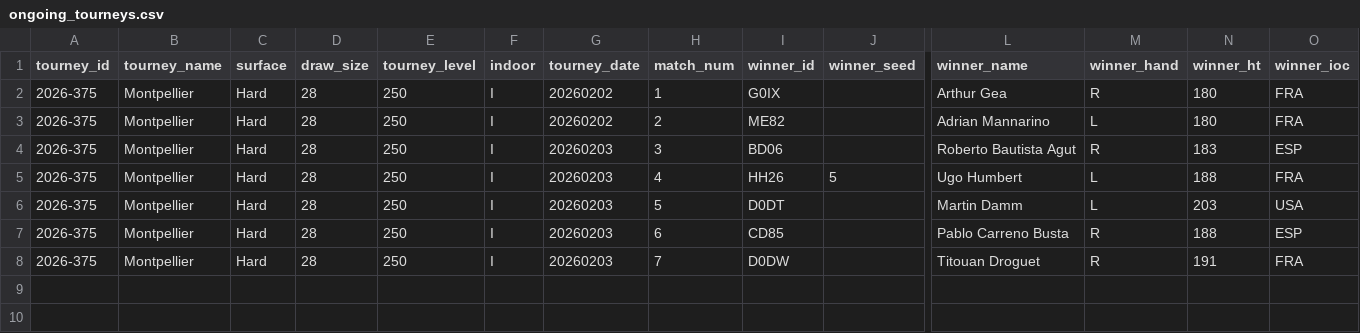
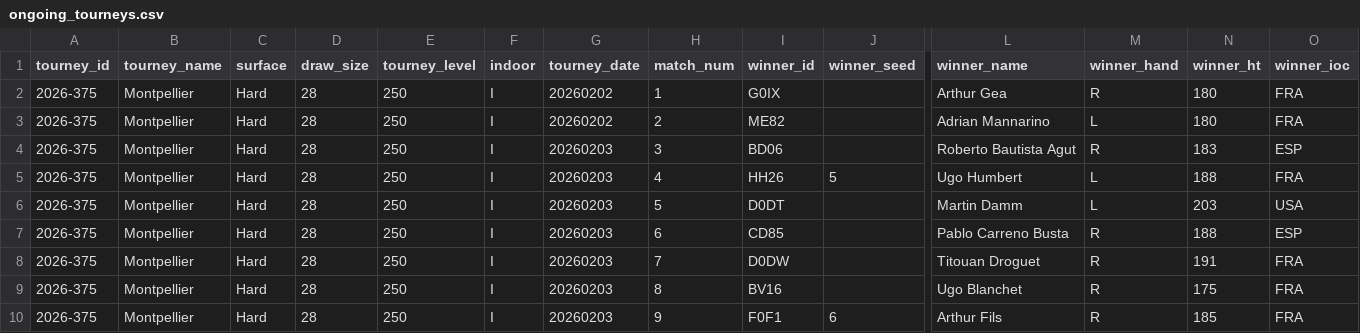
Before and after one commit to Tennismylife/TML-Website, a CSV file: data/ongoing_tourneys.csv, drawn as a sheet; only a part is shown, gaps mark what is left out; rows hold the shown columns only; the diff names each change by its address in the sheet, - before the commit and + after, or states it on an @@ line.

```diff
--- a/data/ongoing_tourneys.csv
+++ b/data/ongoing_tourneys.csv
+row 9: 2026-375 | Montpellier | Hard | 28 | 250 | I | 20260203 | 8 | BV16 |  | Ugo Blanchet | R | 175 | FRA
+row 10: 2026-375 | Montpellier | Hard | 28 | 250 | I | 20260203 | 9 | F0F1 | 6 | Arthur Fils | R | 185 | FRA
```
Also changed, not shown: 17 other files.
